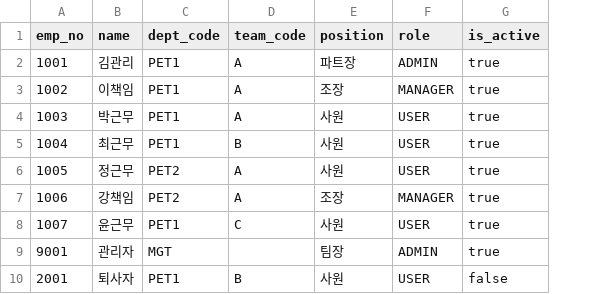
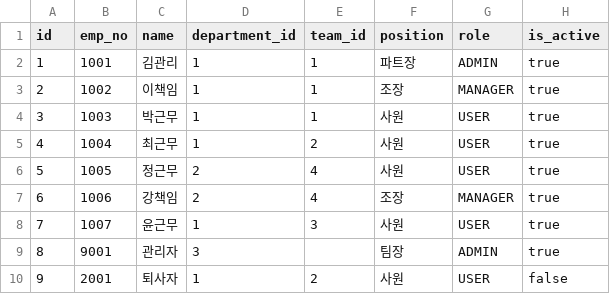
Before and after one commit to velum11/duty-scheduler, a CSV file: data/sample/users.csv, drawn as a sheet; removed rows and columns are numbered as before the commit, all else as after; the diff names each change by its address in the sheet, - before the commit and + after, or states it on an @@ line.

```diff
--- a/data/sample/users.csv
+++ b/data/sample/users.csv
+column A (id), rows 2-10: 1 | 2 | 3 | 4 | 5 | 6 | 7 | 8 | 9
-column C (dept_code), rows 2-10: PET1 | PET1 | PET1 | PET1 | PET2 | PET2 | PET1 | MGT | PET1
-column D (team_code), rows 2-10: A | A | A | B | A | A | C |  | B
+column D (department_id), rows 2-10: 1 | 1 | 1 | 1 | 2 | 2 | 1 | 3 | 1
+column E (team_id), rows 2-10: 1 | 1 | 1 | 2 | 4 | 4 | 3 |  | 2
```
Also changed, not shown: data/sample/work_schedules.csv, data/sample/work_types.csv, 4 other files.
